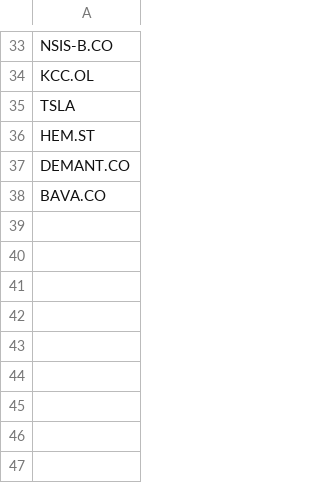
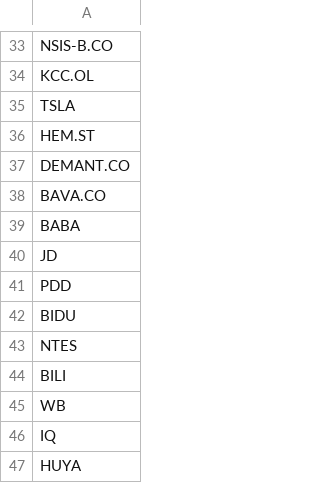
Before and after one commit to P1N60/Uni, a CSV file: VS-Code/side_projects/stock_predictor/data/known_tickers.csv, drawn as a sheet; only a part is shown, gaps mark what is left out.

```diff
--- a/VS-Code/side_projects/stock_predictor/data/known_tickers.csv
+++ b/VS-Code/side_projects/stock_predictor/data/known_tickers.csv
@@ -38 +38,10 @@ DEMANT.CO
 BAVA.CO
+BABA
+JD
+PDD
+BIDU
+NTES
+BILI
+WB
+IQ
+HUYA
```
Also changed, not shown: VS-Code/side_projects/stock_predictor/data/simple_screener_results.csv, 1 other file.
